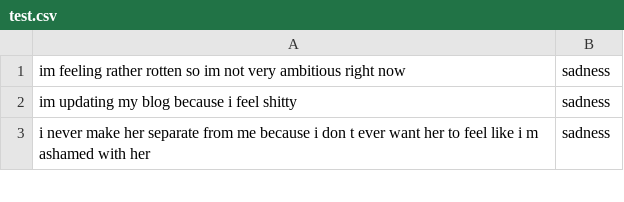
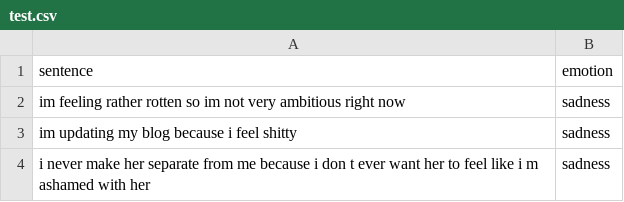
Before and after one commit to soumi-mishra/mental_wellness_bot, a CSV file: datasets/test.csv, drawn as a sheet; only a part is shown; the diff names each change by its address in the sheet, - before the commit and + after, or states it on an @@ line.

Commit message:
dataset modified

```diff
--- a/datasets/test.csv
+++ b/datasets/test.csv
+row 1: sentence | emotion
```
Also changed, not shown: datasets/val.csv, 1 other file.
